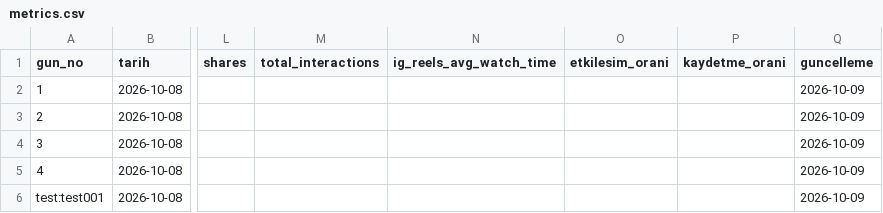
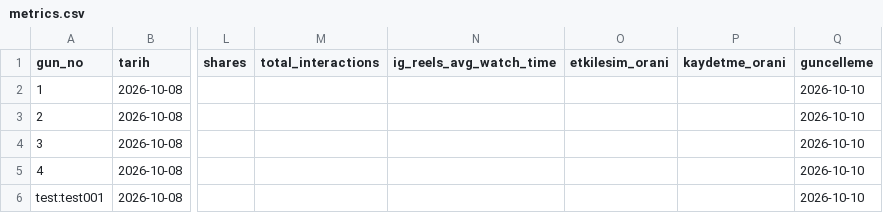
Before and after one commit to Vagabundo-Can/Roadcraft-bot, a CSV file: data/metrics.csv, drawn as a sheet; only a part is shown, gaps mark what is left out; the diff names each change by its address in the sheet, - before the commit and + after, or states it on an @@ line.

Commit message:
Etkileşim: 2026-10-10T1007

```diff
--- a/data/metrics.csv
+++ b/data/metrics.csv
-Q2:Q6 (guncelleme): 2026-10-09
+Q2:Q6 (guncelleme): 2026-10-10
```
